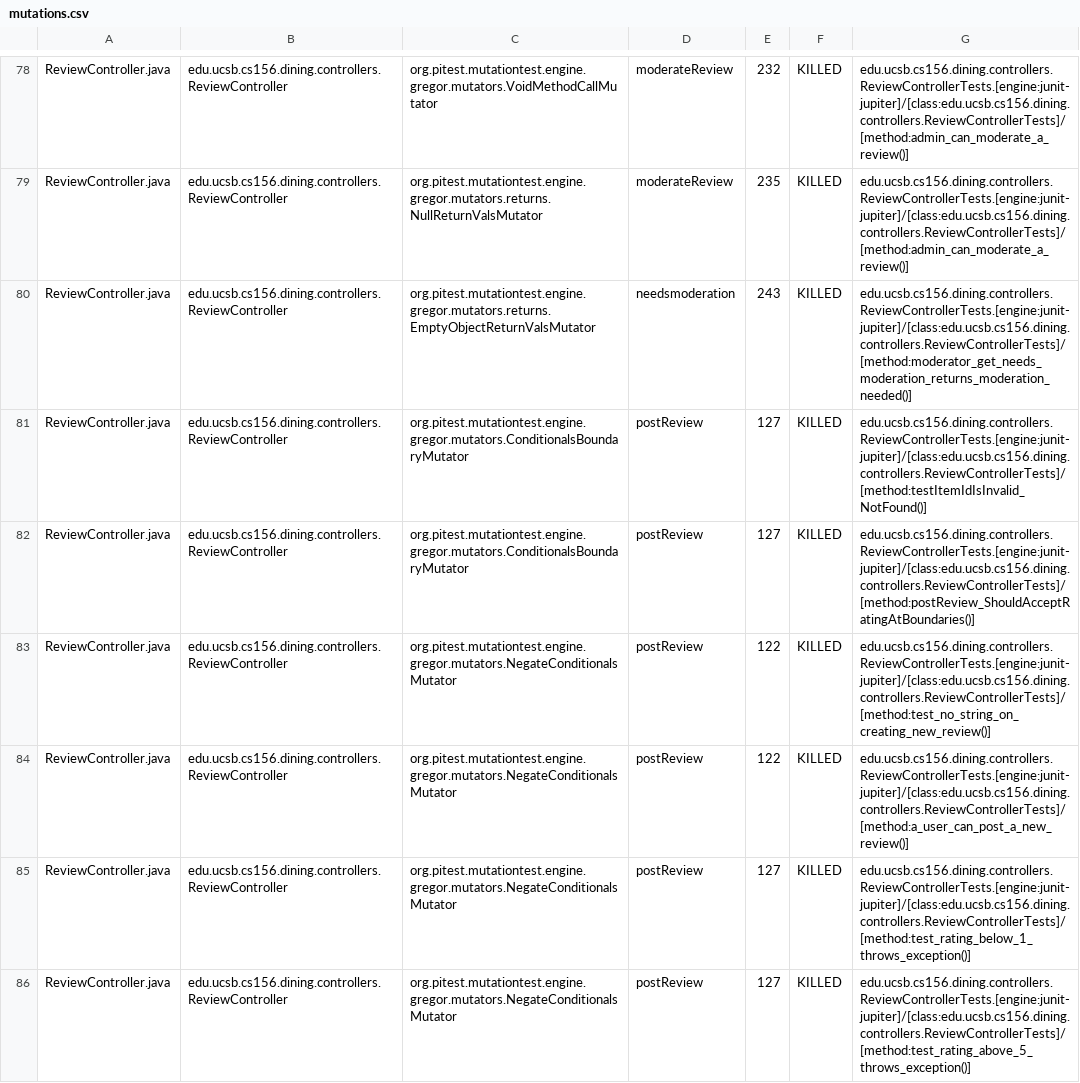
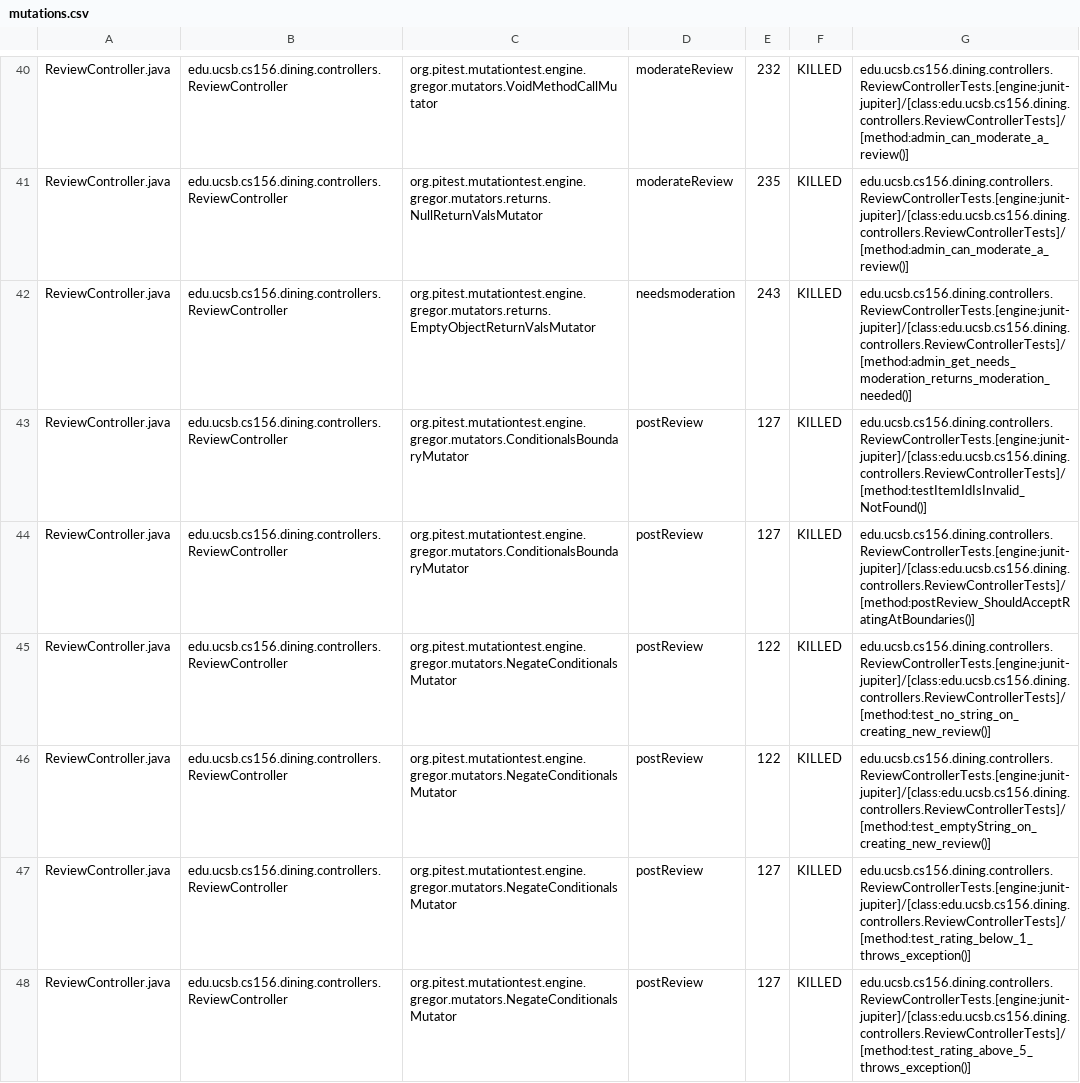
Before and after one commit to ucsb-cs156-f25/proj-dining-f25-08, a CSV file: prs/41/pitest/mutations.csv, drawn as a sheet; only a part is shown, gaps mark what is left out; the diff covers the shown part only.

Commit message:
Deploying to gh-pages from @ ucsb-cs156-f25/proj-dining-f25-08@673dbeeb693148459127f53bda829c772cb0e99a 🚀

```diff
--- a/prs/41/pitest/mutations.csv
+++ b/prs/41/pitest/mutations.csv
@@ -79,3 +41,3 @@ ReviewController.java,edu.ucsb.cs156.dining.controllers.ReviewController,org.pit
 ReviewController.java,edu.ucsb.cs156.dining.controllers.ReviewController,org.pitest.mutationtest.engine.gregor.mutators.returns.NullReturnValsMutator,moderateReview,235,KILLED,edu.ucsb.cs156.dining.controllers.ReviewControllerTests.[engine:junit-jupiter]/[class:edu.ucsb.cs156.dining.controllers.ReviewControllerTests]/[method:admin_can_moderate_a_review()]
-ReviewController.java,edu.ucsb.cs156.dining.controllers.ReviewController,org.pitest.mutationtest.engine.gregor.mutators.returns.EmptyObjectReturnValsMutator,needsmoderation,243,KILLED,edu.ucsb.cs156.dining.controllers.ReviewControllerTests.[engine:junit-jupiter]/[class:edu.ucsb.cs156.dining.controllers.ReviewControllerTests]/[method:moderator_get_needs_moderation_returns_moderation_needed()]
+ReviewController.java,edu.ucsb.cs156.dining.controllers.ReviewController,org.pitest.mutationtest.engine.gregor.mutators.returns.EmptyObjectReturnValsMutator,needsmoderation,243,KILLED,edu.ucsb.cs156.dining.controllers.ReviewControllerTests.[engine:junit-jupiter]/[class:edu.ucsb.cs156.dining.controllers.ReviewControllerTests]/[method:admin_get_needs_moderation_returns_moderation_needed()]
 ReviewController.java,edu.ucsb.cs156.dining.controllers.ReviewController,org.pitest.mutationtest.engine.gregor.mutators.ConditionalsBoundaryMutator,postReview,127,KILLED,edu.ucsb.cs156.dining.controllers.ReviewControllerTests.[engine:junit-jupiter]/[class:edu.ucsb.cs156.dining.controllers.ReviewControllerTests]/[method:testItemIdIsInvalid_NotFound()]
@@ -83,3 +45,3 @@ ReviewController.java,edu.ucsb.cs156.dining.controllers.ReviewController,org.pit
 ReviewController.java,edu.ucsb.cs156.dining.controllers.ReviewController,org.pitest.mutationtest.engine.gregor.mutators.NegateConditionalsMutator,postReview,122,KILLED,edu.ucsb.cs156.dining.controllers.ReviewControllerTests.[engine:junit-jupiter]/[class:edu.ucsb.cs156.dining.controllers.ReviewControllerTests]/[method:test_no_string_on_creating_new_review()]
-ReviewController.java,edu.ucsb.cs156.dining.controllers.ReviewController,org.pitest.mutationtest.engine.gregor.mutators.NegateConditionalsMutator,postReview,122,KILLED,edu.ucsb.cs156.dining.controllers.ReviewControllerTests.[engine:junit-jupiter]/[class:edu.ucsb.cs156.dining.controllers.ReviewControllerTests]/[method:a_user_can_post_a_new_review()]
+ReviewController.java,edu.ucsb.cs156.dining.controllers.ReviewController,org.pitest.mutationtest.engine.gregor.mutators.NegateConditionalsMutator,postReview,122,KILLED,edu.ucsb.cs156.dining.controllers.ReviewControllerTests.[engine:junit-jupiter]/[class:edu.ucsb.cs156.dining.controllers.ReviewControllerTests]/[method:test_emptyString_on_creating_new_review()]
 ReviewController.java,edu.ucsb.cs156.dining.controllers.ReviewController,org.pitest.mutationtest.engine.gregor.mutators.NegateConditionalsMutator,postReview,127,KILLED,edu.ucsb.cs156.dining.controllers.ReviewControllerTests.[engine:junit-jupiter]/[class:edu.ucsb.cs156.dining.controllers.ReviewControllerTests]/[method:test_rating_below_1_throws_exception()]
```
Also changed, not shown: 3 added rows, 3 removed rows, 36 moved rows and 29 edited cells elsewhere in this file, 20 other files.
